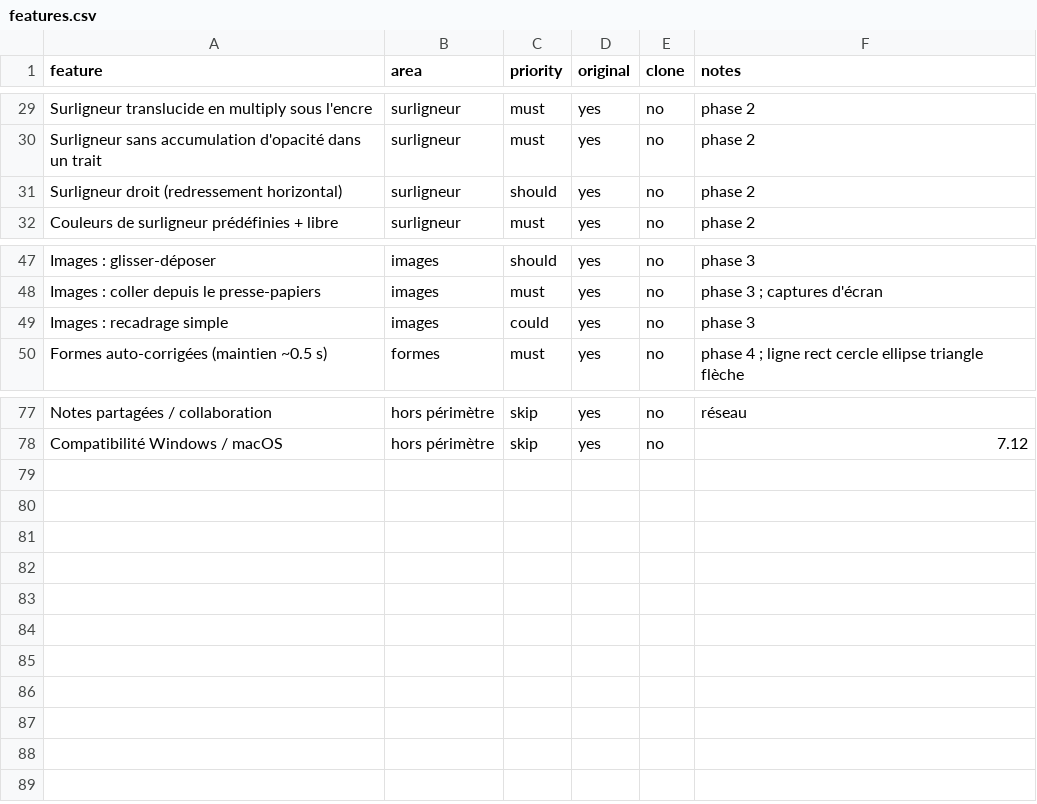
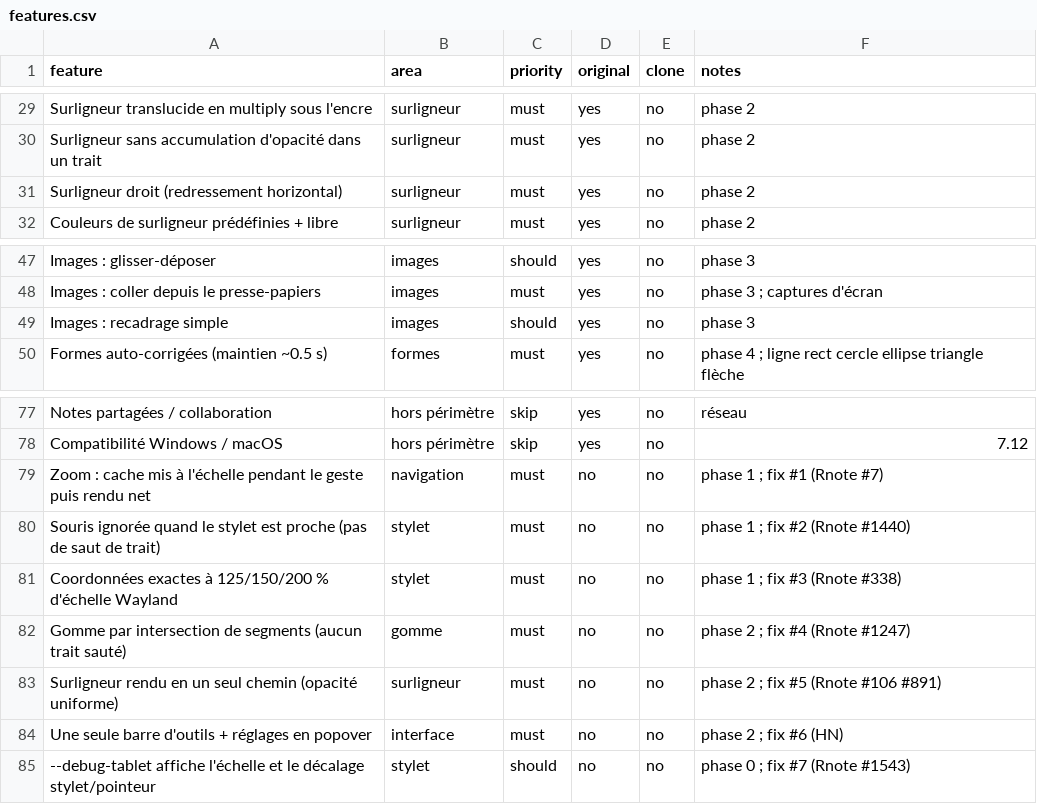
Before and after one commit to MaXelDev/fnote, a CSV file: docs/replica/features.csv, drawn as a sheet; only a part is shown, gaps mark what is left out.

```diff
--- a/docs/replica/features.csv
+++ b/docs/replica/features.csv
@@ -30,3 +30,3 @@ Surligneur translucide en multiply sous l'encre,surligneur,must,yes,no,phase 2
 Surligneur sans accumulation d'opacité dans un trait,surligneur,must,yes,no,phase 2
-Surligneur droit (redressement horizontal),surligneur,should,yes,no,phase 2
+Surligneur droit (redressement horizontal),surligneur,must,yes,no,phase 2
 Couleurs de surligneur prédéfinies + libre,surligneur,must,yes,no,phase 2
@@ -48,3 +48,3 @@ Images : glisser-déposer,images,should,yes,no,phase 3
 Images : coller depuis le presse-papiers,images,must,yes,no,phase 3 ; captures d'écran
-Images : recadrage simple,images,could,yes,no,phase 3
+Images : recadrage simple,images,should,yes,no,phase 3
 Formes auto-corrigées (maintien ~0.5 s),formes,must,yes,no,phase 4 ; ligne rect cercle ellipse triangle flèche
@@ -78 +78,8 @@ Notes partagées / collaboration,hors périmètre,skip,yes,no,réseau
 Compatibilité Windows / macOS,hors périmètre,skip,yes,no,7.12
+Zoom : cache mis à l'échelle pendant le geste puis rendu net,navigation,must,no,no,phase 1 ; fix #1 (Rnote #7)
+Souris ignorée quand le stylet est proche (pas de saut de trait),stylet,must,no,no,phase 1 ; fix #2 (Rnote #1440)
+Coordonnées exactes à 125/150/200 % d'échelle Wayland,stylet,must,no,no,phase 1 ; fix #3 (Rnote #338)
+Gomme par intersection de segments (aucun trait sauté),gomme,must,no,no,phase 2 ; fix #4 (Rnote #1247)
+Surligneur rendu en un seul chemin (opacité uniforme),surligneur,must,no,no,phase 2 ; fix #5 (Rnote #106 #891)
+Une seule barre d'outils + réglages en popover,interface,must,no,no,phase 2 ; fix #6 (HN)
+--debug-tablet affiche l'échelle et le décalage stylet/pointeur,stylet,should,no,no,phase 0 ; fix #7 (Rnote #1543)
```
Also changed, not shown: 6 other files.
